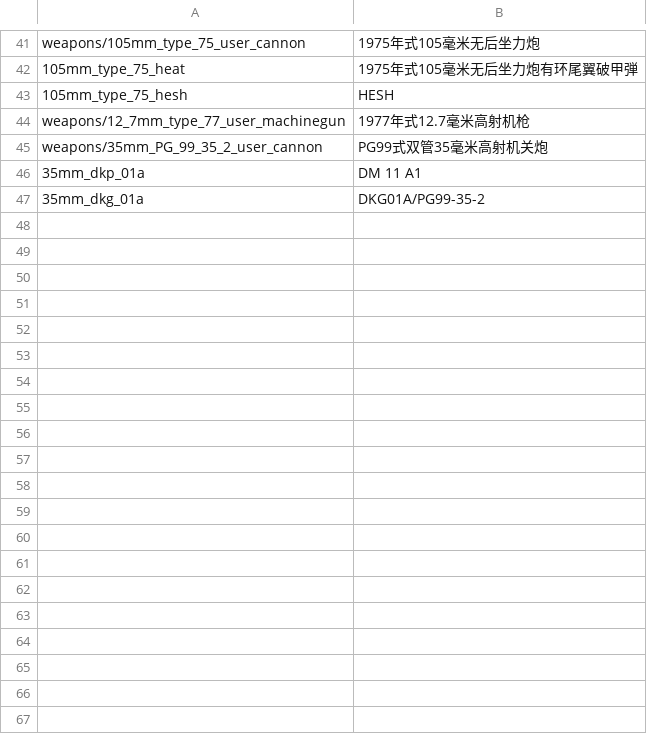
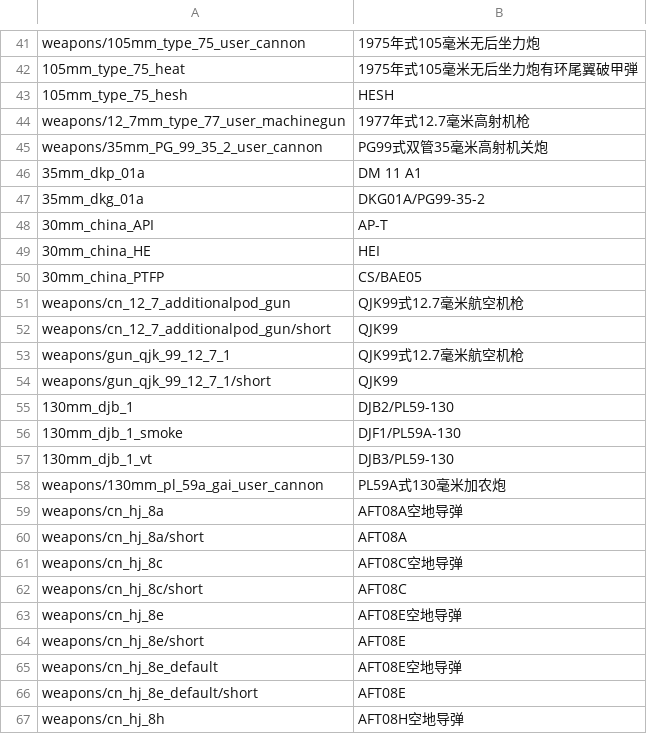
Before and after one commit to kleinerPanzer/WT-Custom-Localization, a CSV file: MOD_weapons_china_prc_plagf.csv, drawn as a sheet; only a part is shown, gaps mark what is left out; the diff covers the shown part only; the diff names each change by its address in the sheet, - before the commit and + after, or states it on an @@ line.

```diff
--- a/MOD_weapons_china_prc_plagf.csv
+++ b/MOD_weapons_china_prc_plagf.csv
+row 48: 30mm_china_API | AP-T
+row 49: 30mm_china_HE | HEI
+row 50: 30mm_china_PTFP | CS/BAE05
+row 51: weapons/cn_12_7_additionalpod_gun | QJK99式12.7毫米航空机枪
+row 52: weapons/cn_12_7_additionalpod_gun/short | QJK99
+row 53: weapons/gun_qjk_99_12_7_1 | QJK99式12.7毫米航空机枪
+row 54: weapons/gun_qjk_99_12_7_1/short | QJK99
+row 55: 130mm_djb_1 | DJB2/PL59-130
+row 56: 130mm_djb_1_smoke | DJF1/PL59A-130
+row 57: 130mm_djb_1_vt | DJB3/PL59-130
+row 58: weapons/130mm_pl_59a_gai_user_cannon | PL59A式130毫米加农炮
+row 59: weapons/cn_hj_8a | AFT08A空地导弹
+row 60: weapons/cn_hj_8a/short | AFT08A
+row 61: weapons/cn_hj_8c | AFT08C空地导弹
+row 62: weapons/cn_hj_8c/short | AFT08C
+row 63: weapons/cn_hj_8e | AFT08E空地导弹
+row 64: weapons/cn_hj_8e/short | AFT08E
+row 65: weapons/cn_hj_8e_default | AFT08E空地导弹
+row 66: weapons/cn_hj_8e_default/short | AFT08E
+row 67: weapons/cn_hj_8h | AFT08H空地导弹
```
Also changed, not shown: 69 added rows elsewhere in this file, MOD_weapons_france_guns_cannons.csv, MOD_weapons_sweden_guns_cannons.csv, 35 other files.
